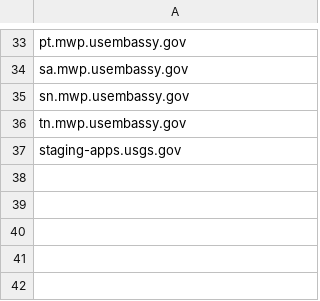
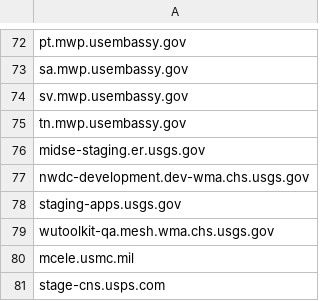
Before and after one commit to meefs/site-scanning-analysis, a CSV file: reports/missing-target-url-in-snapshot.csv, drawn as a sheet; only a part is shown, gaps mark what is left out; the diff covers the shown part only.

```diff
--- a/reports/missing-target-url-in-snapshot.csv
+++ b/reports/missing-target-url-in-snapshot.csv
@@ -34,4 +73,9 @@ pt.mwp.usembassy.gov
 sa.mwp.usembassy.gov
-sn.mwp.usembassy.gov
+sv.mwp.usembassy.gov
 tn.mwp.usembassy.gov
+midse-staging.er.usgs.gov
+nwdc-development.dev-wma.chs.usgs.gov
 staging-apps.usgs.gov
+wutoolkit-qa.mesh.wma.chs.usgs.gov
+mcele.usmc.mil
+stage-cns.usps.com
```
Also changed, not shown: 40 added rows and 1 removed row elsewhere in this file.
